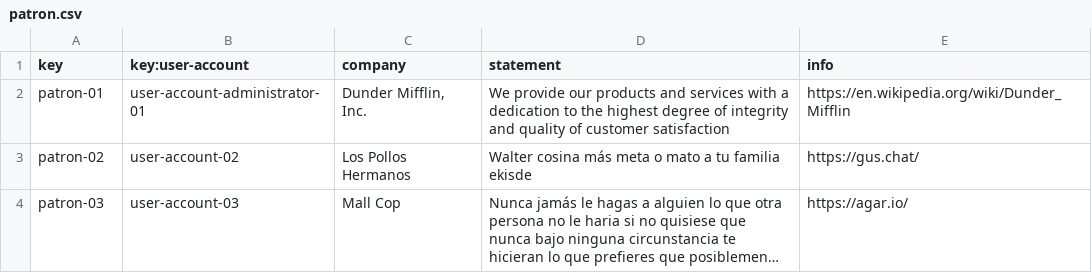
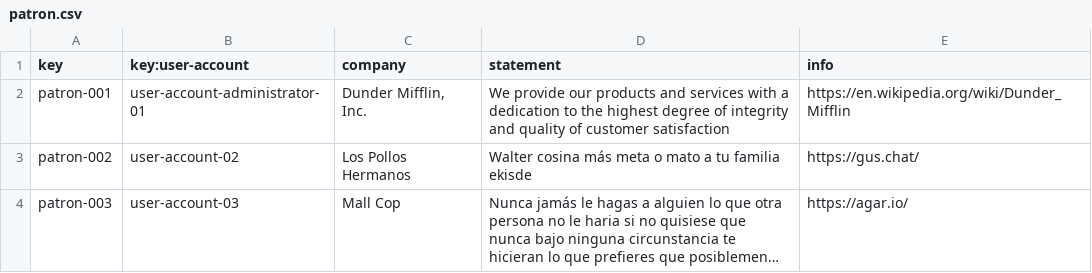
Before and after one commit to frabotrom/dp2-2022-E3-02, a CSV file: src/main/webapp/WEB-INF/resources/sample-data/patron.csv, drawn as a sheet; long unchanged cells end in …; the diff names each change by its address in the sheet, - before the commit and + after, or states it on an @@ line.

```diff
--- a/src/main/webapp/WEB-INF/resources/sample-data/patron.csv
+++ b/src/main/webapp/WEB-INF/resources/sample-data/patron.csv
-A2 (key): patron-01
+A2 (key): patron-001
-A3 (key): patron-02
+A3 (key): patron-002
-A4 (key): patron-03
+A4 (key): patron-003
```
Also changed, not shown: src/main/webapp/WEB-INF/resources/sample-data/inventor.csv, src/main/webapp/WEB-INF/resources/sample-data/patronage.csv, 7 other files.
